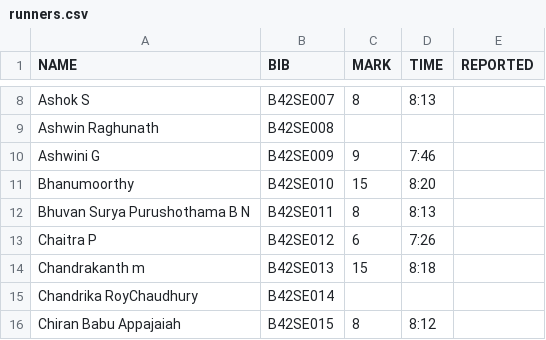
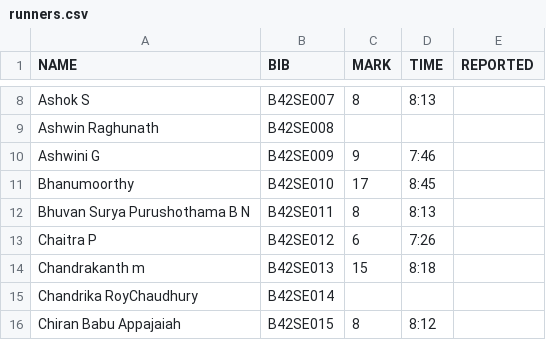
Before and after one commit to parthamallik/ouruniqrun, a CSV file: timing/data/runners.csv, drawn as a sheet; only a part is shown, gaps mark what is left out.

Commit message:
runner up

```diff
--- a/timing/data/runners.csv
+++ b/timing/data/runners.csv
@@ -10,3 +10,3 @@ Ashwin Raghunath,B42SE008,,,
 Ashwini G,B42SE009,9,7:46,
-Bhanumoorthy,B42SE010,15,8:20,
+Bhanumoorthy,B42SE010,17,8:45,
 Bhuvan Surya Purushothama B N,B42SE011,8,8:13,
```
